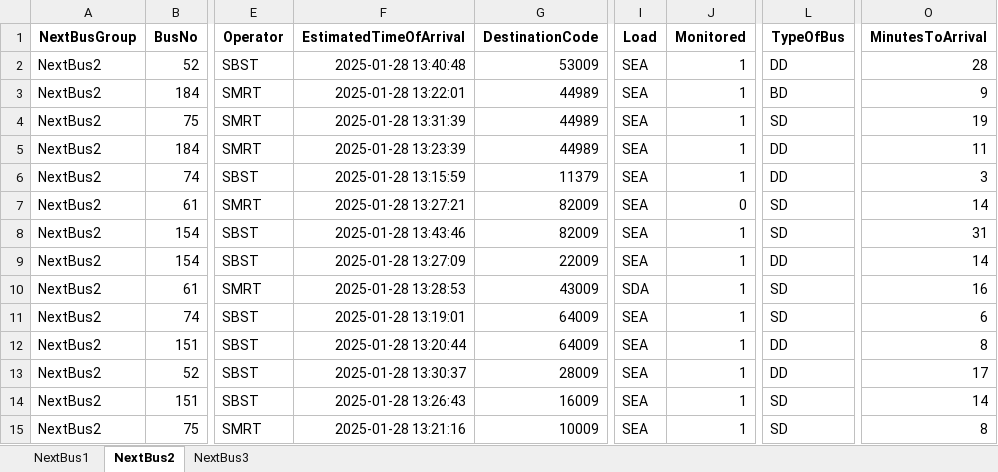
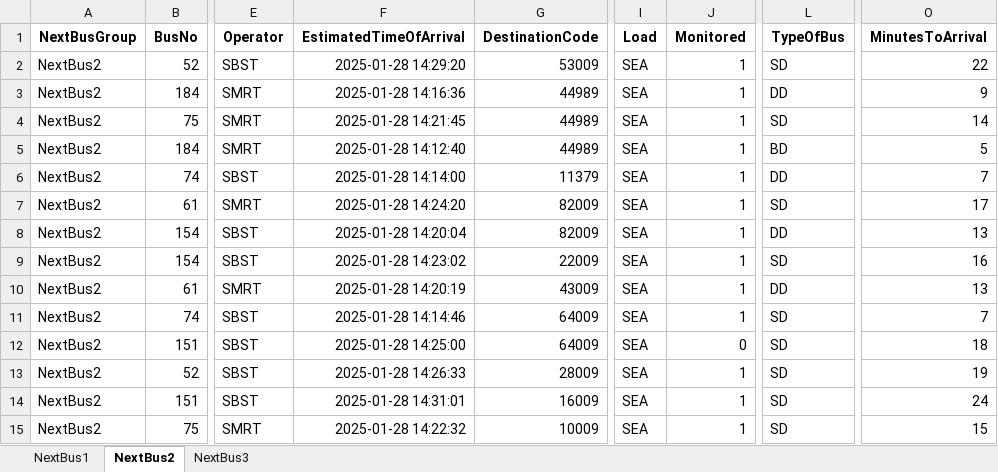
Before and after one commit to sophie-aje/test-ddp-1, an Excel workbook: path/in/repo/DDP_OUTPUT.xlsx, sheet NextBus2, drawn as a sheet; only a part is shown, gaps mark what is left out; values as stored, in another font and other column widths than the file's, no borders; charts and pictures not drawn; the diff names each change by its address in the sheet, - before the commit and + after, or states it on an @@ line.

Commit message:
Sync file from Google Drive

```diff
--- a/path/in/repo/DDP_OUTPUT.xlsx (sheet NextBus2)
+++ b/path/in/repo/DDP_OUTPUT.xlsx (sheet NextBus2)
-F2 (EstimatedTimeOfArrival): 2025-01-28 13:40:48
+F2 (EstimatedTimeOfArrival): 2025-01-28 14:29:20
-L2 (TypeOfBus): DD
+L2 (TypeOfBus): SD
-O2 (MinutesToArrival): 28
+O2 (MinutesToArrival): 22
-F3 (EstimatedTimeOfArrival): 2025-01-28 13:22:01
+F3 (EstimatedTimeOfArrival): 2025-01-28 14:16:36
-L3 (TypeOfBus): BD
+L3 (TypeOfBus): DD
-F4 (EstimatedTimeOfArrival): 2025-01-28 13:31:39
+F4 (EstimatedTimeOfArrival): 2025-01-28 14:21:45
-O4 (MinutesToArrival): 19
+O4 (MinutesToArrival): 14
-F5 (EstimatedTimeOfArrival): 2025-01-28 13:23:39
+F5 (EstimatedTimeOfArrival): 2025-01-28 14:12:40
-L5 (TypeOfBus): DD
+L5 (TypeOfBus): BD
-O5 (MinutesToArrival): 11
+O5 (MinutesToArrival): 5
-F6 (EstimatedTimeOfArrival): 2025-01-28 13:15:59
+F6 (EstimatedTimeOfArrival): 2025-01-28 14:14:00
-O6 (MinutesToArrival): 3
+O6 (MinutesToArrival): 7
-F7 (EstimatedTimeOfArrival): 2025-01-28 13:27:21
+F7 (EstimatedTimeOfArrival): 2025-01-28 14:24:20
-J7 (Monitored): 0
+J7 (Monitored): 1
-O7 (MinutesToArrival): 14
+O7 (MinutesToArrival): 17
-F8 (EstimatedTimeOfArrival): 2025-01-28 13:43:46
+F8 (EstimatedTimeOfArrival): 2025-01-28 14:20:04
-L8 (TypeOfBus): SD
+L8 (TypeOfBus): DD
-O8 (MinutesToArrival): 31
+O8 (MinutesToArrival): 13
-F9 (EstimatedTimeOfArrival): 2025-01-28 13:27:09
+F9 (EstimatedTimeOfArrival): 2025-01-28 14:23:02
-L9 (TypeOfBus): DD
+L9 (TypeOfBus): SD
-O9 (MinutesToArrival): 14
+O9 (MinutesToArrival): 16
-F10 (EstimatedTimeOfArrival): 2025-01-28 13:28:53
+F10 (EstimatedTimeOfArrival): 2025-01-28 14:20:19
-I10 (Load): SDA
+I10 (Load): SEA
-L10 (TypeOfBus): SD
+L10 (TypeOfBus): DD
-O10 (MinutesToArrival): 16
+O10 (MinutesToArrival): 13
-F11 (EstimatedTimeOfArrival): 2025-01-28 13:19:01
+F11 (EstimatedTimeOfArrival): 2025-01-28 14:14:46
-O11 (MinutesToArrival): 6
+O11 (MinutesToArrival): 7
-F12 (EstimatedTimeOfArrival): 2025-01-28 13:20:44
+F12 (EstimatedTimeOfArrival): 2025-01-28 14:25:00
-J12 (Monitored): 1
+J12 (Monitored): 0
-L12:L13 (TypeOfBus): DD
+L12:L13 (TypeOfBus): SD
-O12 (MinutesToArrival): 8
+O12 (MinutesToArrival): 18
-F13 (EstimatedTimeOfArrival): 2025-01-28 13:30:37
+F13 (EstimatedTimeOfArrival): 2025-01-28 14:26:33
-O13 (MinutesToArrival): 17
+O13 (MinutesToArrival): 19
-F14 (EstimatedTimeOfArrival): 2025-01-28 13:26:43
+F14 (EstimatedTimeOfArrival): 2025-01-28 14:31:01
-O14 (MinutesToArrival): 14
+O14 (MinutesToArrival): 24
-F15 (EstimatedTimeOfArrival): 2025-01-28 13:21:16
+F15 (EstimatedTimeOfArrival): 2025-01-28 14:22:32
-O15 (MinutesToArrival): 8
+O15 (MinutesToArrival): 15
```
Also changed, not shown: sheet NextBus1, charts or pictures.
